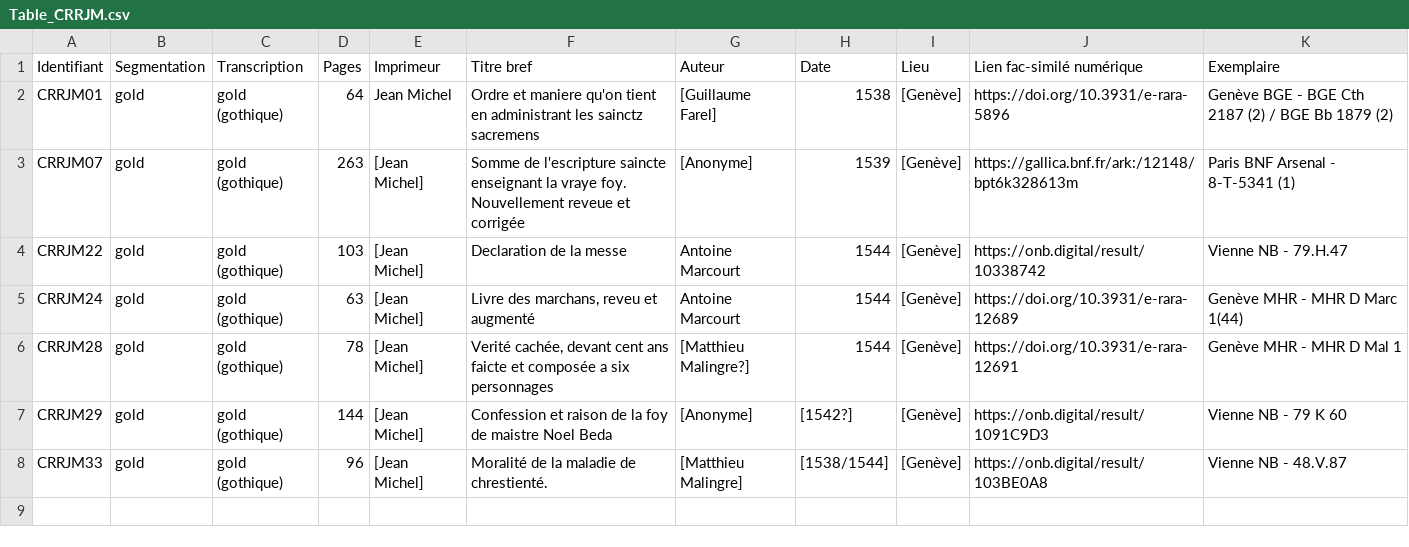
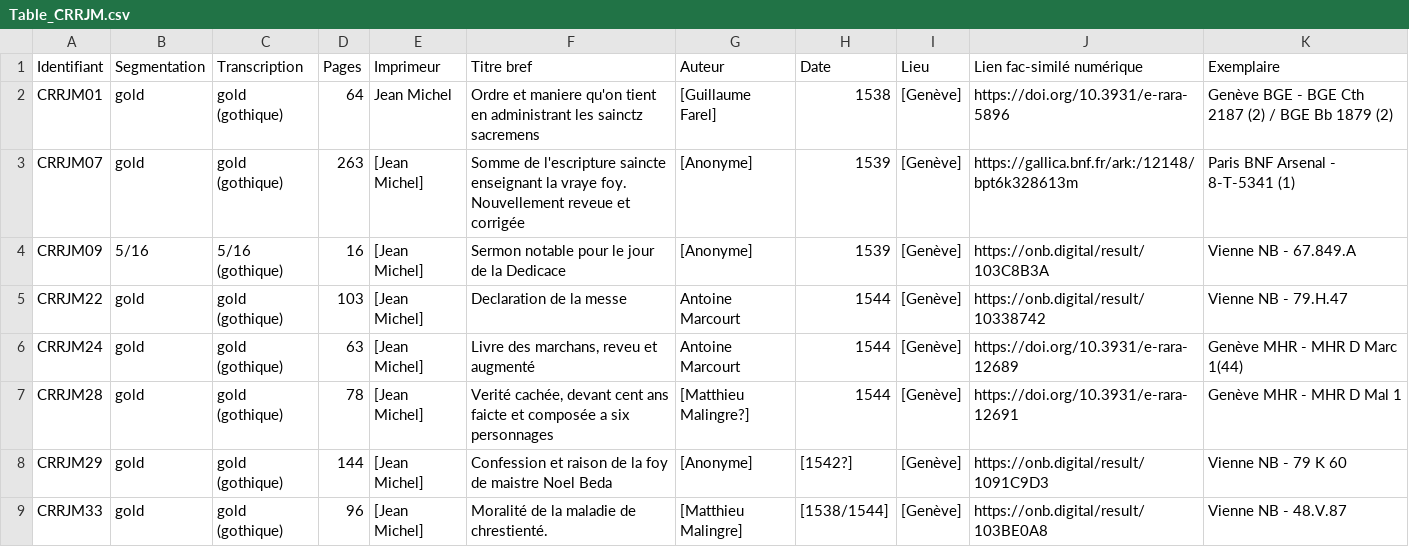
Before and after one commit to SETAFDH/HTR-SETAF-Jean-Michel, a CSV file: Table_CRRJM.csv, drawn as a sheet; the diff names each change by its address in the sheet, - before the commit and + after, or states it on an @@ line.

Commit message:
Update Table_CRRJM.csv

```diff
--- a/Table_CRRJM.csv
+++ b/Table_CRRJM.csv
+row 4: CRRJM09 | 5/16 | 5/16 (gothique) | 16 | [Jean Michel] | Sermon notable pour le jour de la Dedicace | [Anonyme] | 1539 | [Genève] | https://onb.digital/result/103C8B3A | Vienne NB - 67.849.A
```
